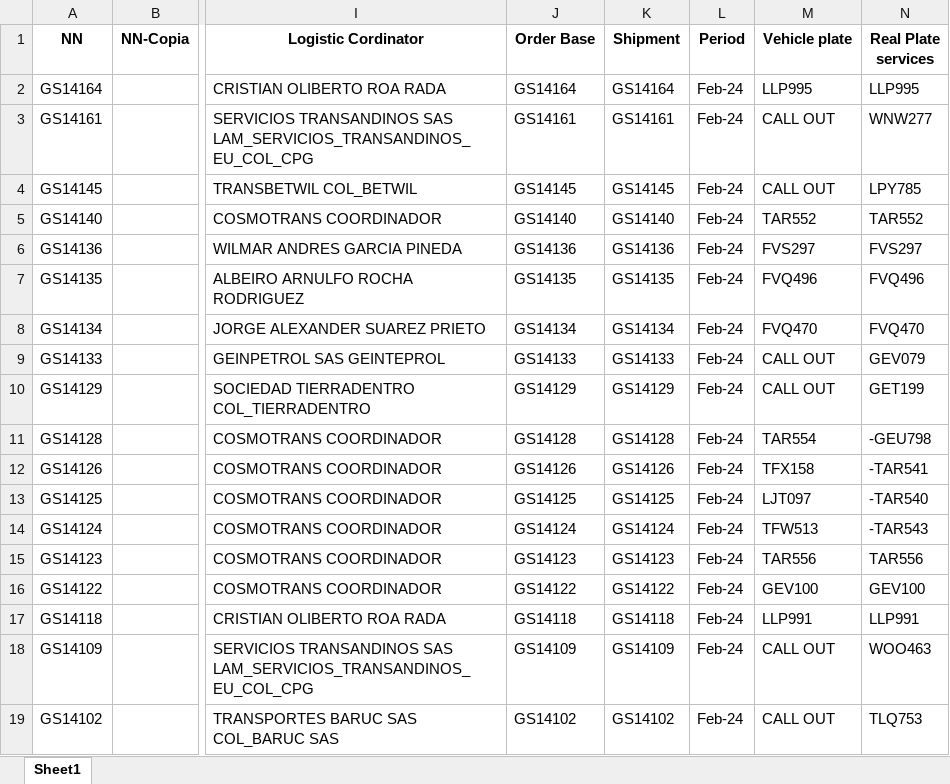
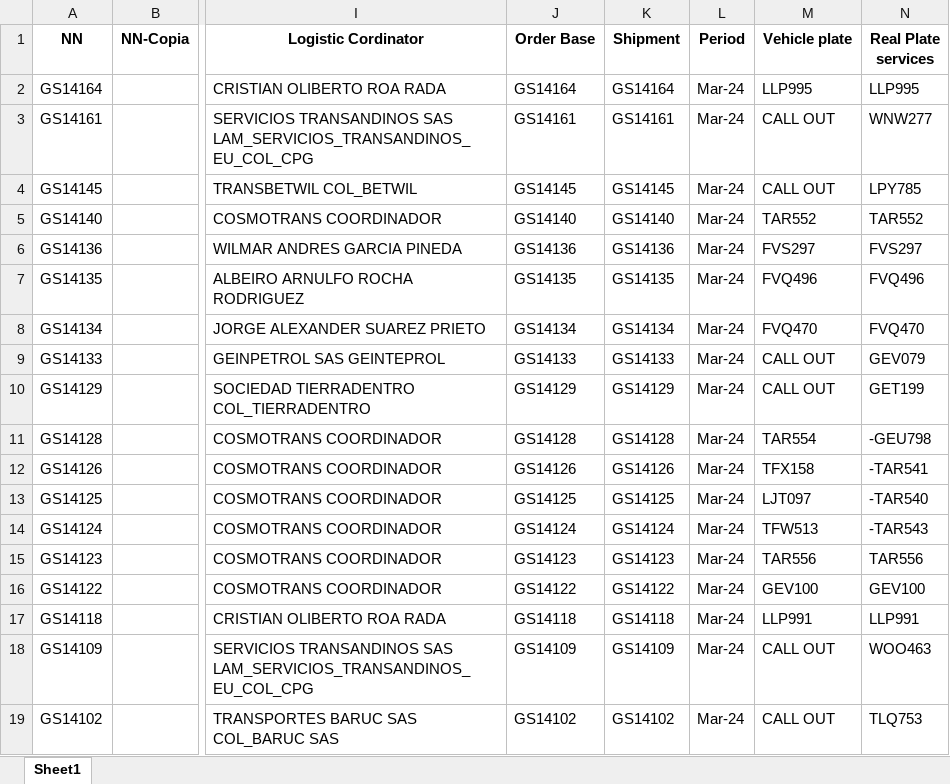
Before and after one commit to julianromero02/SLB_Practicas, an Excel workbook: Livianos/02-10.xlsx, sheet Sheet1, drawn as a sheet; only a part is shown, gaps mark what is left out; values as stored, in another font and other column widths than the file's, no borders; the diff names each change by its address in the sheet, - before the commit and + after, or states it on an @@ line.

```diff
--- a/Livianos/02-10.xlsx (sheet Sheet1)
+++ b/Livianos/02-10.xlsx (sheet Sheet1)
-L2:L19 (Period): Feb-24
+L2:L19 (Period): Mar-24
```
Also changed, not shown: 1 other file.
